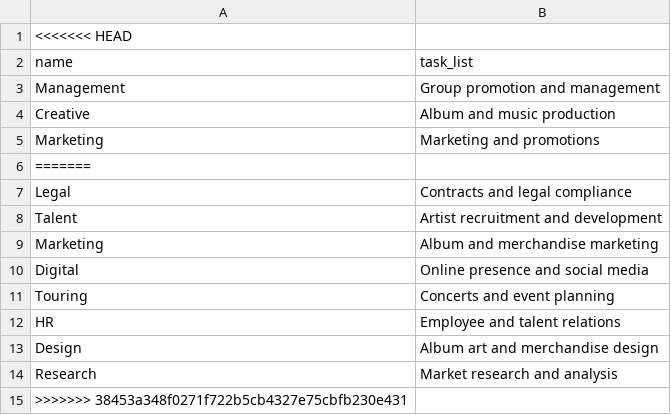
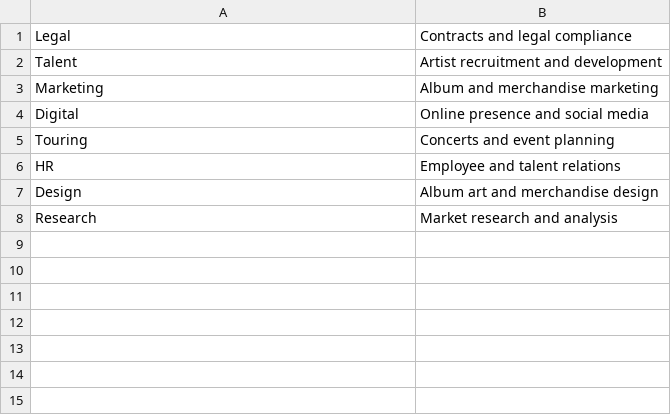
Before and after one commit to Recyclingbottle/Java_p, a CSV file: HW3/departments.csv, drawn as a sheet; the diff names each change by its address in the sheet, - before the commit and + after, or states it on an @@ line.

```diff
--- a/HW3/departments.csv
+++ b/HW3/departments.csv
-row 1: <<<<<<< HEAD
-row 2: name | task_list
-row 3: Management | Group promotion and management
-row 4: Creative | Album and music production
-row 5: Marketing | Marketing and promotions
-row 6: =======
-row 15: >>>>>>> 38453a348f0271f722b5cb4327e75cbfb230e431
```
Also changed, not shown: HW3/albums.csv, HW3/members.csv, 10 other files.
